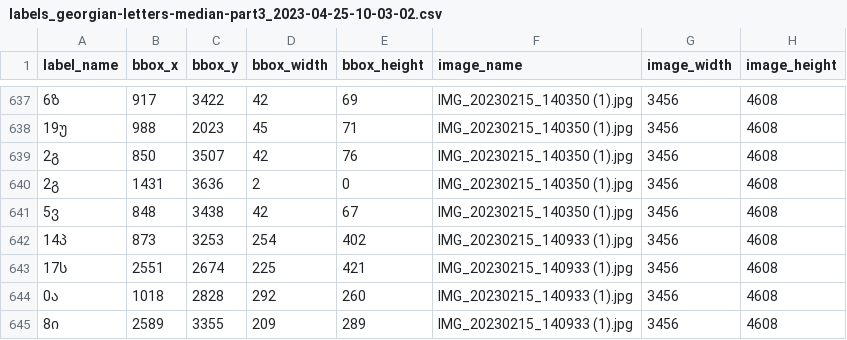
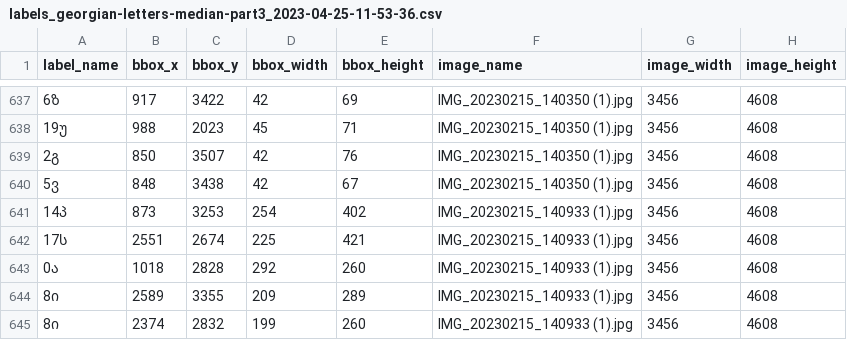
Before and after one commit to am-tropin/georgian-letters, a CSV file: labels/labels_georgian-letters-median-part3_2023-04-25-11-53-36.csv (was labels/labels_georgian-letters-median-part3_2023-04-25-10-03-02.csv), drawn as a sheet; only a part is shown, gaps mark what is left out; the shorter side is filled out with more unchanged rows; the diff names each change by its address in the sheet, - before the commit and + after, or states it on an @@ line.

```diff
--- a/labels/labels_georgian-letters-median-part3_2023-04-25-10-03-02.csv
+++ b/labels/labels_georgian-letters-median-part3_2023-04-25-11-53-36.csv
-row 640: 2გ | 1431 | 3636 | 2 | 0 | IMG_20230215_140350 (1).jpg | 3456 | 4608
```
Also changed, not shown: labels_georgian-letters-common.csv, 5 other files.
